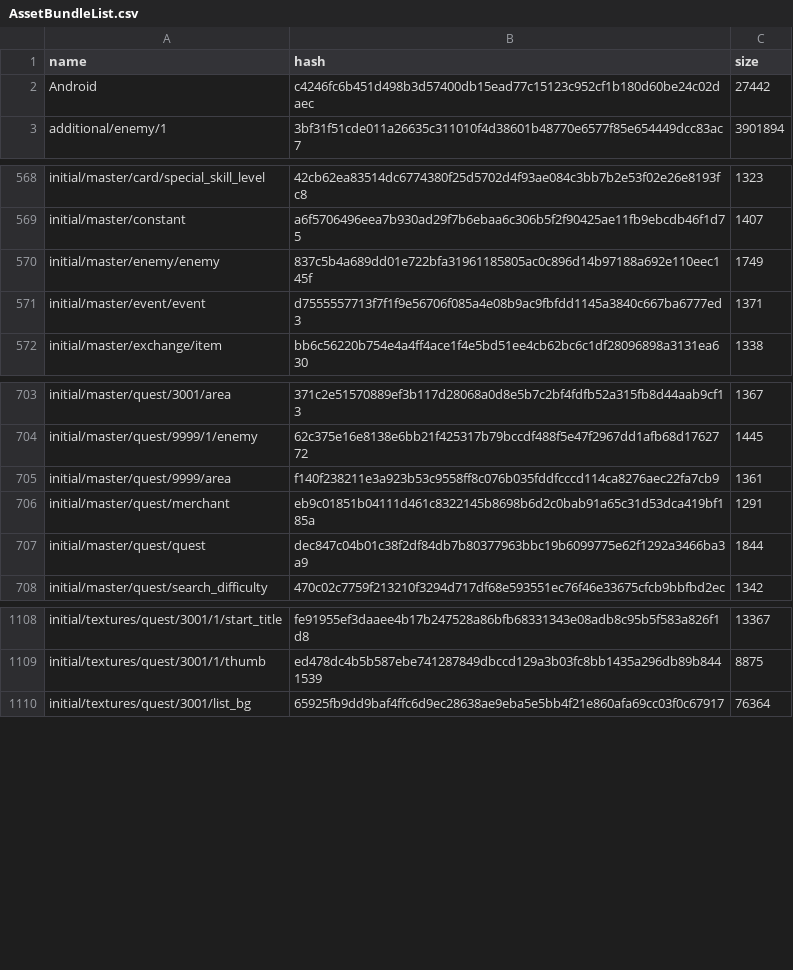
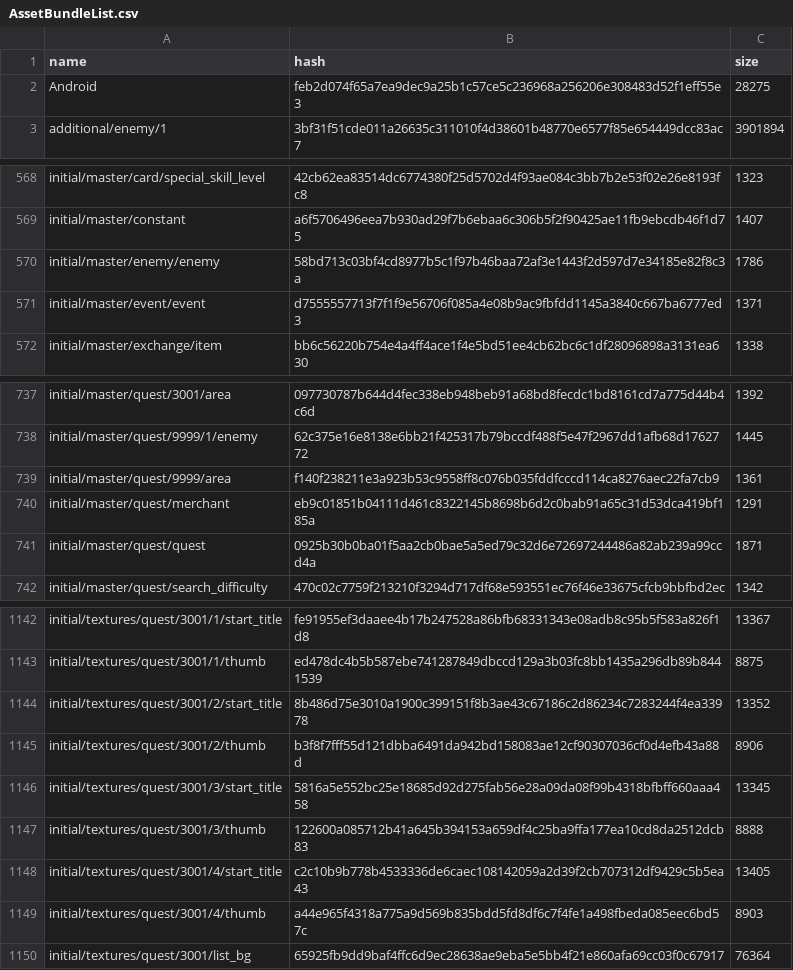
Before and after one commit to onederappli/SF_AB_Android, a CSV file: 100/AssetBundleList.csv, drawn as a sheet; only a part is shown, gaps mark what is left out; addresses are those after the commit; the diff covers the shown part only; the diff names each change by its address in the sheet, - before the commit and + after, or states it on an @@ line.

```diff
--- a/100/AssetBundleList.csv
+++ b/100/AssetBundleList.csv
-B2 (hash): c4246fc6b451d498b3d57400db15ead77c15123c952cf1b180d60be24c02daec
+B2 (hash): feb2d074f65a7ea9dec9a25b1c57ce5c236968a256206e308483d52f1eff55e3
-C2 (size): 27442
+C2 (size): 28275
-B570 (hash): 837c5b4a689dd01e722bfa31961185805ac0c896d14b97188a692e110eec145f
+B570 (hash): 58bd713c03bf4cd8977b5c1f97b46baa72af3e1443f2d597d7e34185e82f8c3a
-C570 (size): 1749
+C570 (size): 1786
-B737 (hash): 371c2e51570889ef3b117d28068a0d8e5b7c2bf4fdfb52a315fb8d44aab9cf13
+B737 (hash): 097730787b644d4fec338eb948beb91a68bd8fecdc1bd8161cd7a775d44b4c6d
-C737 (size): 1367
+C737 (size): 1392
-B741 (hash): dec847c04b01c38f2df84db7b80377963bbc19b6099775e62f1292a3466ba3a9
+B741 (hash): 0925b30b0ba01f5aa2cb0bae5a5ed79c32d6e72697244486a82ab239a99ccd4a
-C741 (size): 1844
+C741 (size): 1871
+row 1144: initial/textures/quest/3001/2/start_title | 8b486d75e3010a1900c399151f8b3ae43c67186c2d86234c7283244f4ea33978 | 13352
+row 1145: initial/textures/quest/3001/2/thumb | b3f8f7fff55d121dbba6491da942bd158083ae12cf90307036cf0d4efb43a88d | 8906
+row 1146: initial/textures/quest/3001/3/start_title | 5816a5e552bc25e18685d92d275fab56e28a09da08f99b4318bfbff660aaa458 | 13345
+row 1147: initial/textures/quest/3001/3/thumb | 122600a085712b41a645b394153a659df4c25ba9ffa177ea10cd8da2512dcb83 | 8888
+row 1148: initial/textures/quest/3001/4/start_title | c2c10b9b778b4533336de6caec108142059a2d39f2cb707312df9429c5b5ea43 | 13405
+row 1149: initial/textures/quest/3001/4/thumb | a44e965f4318a775a9d569b835bdd5fd8df6c7f4fe1a498fbeda085eec6bd57c | 8903
```
Also changed, not shown: 34 added rows and 29 edited cells elsewhere in this file, 59 other files.
